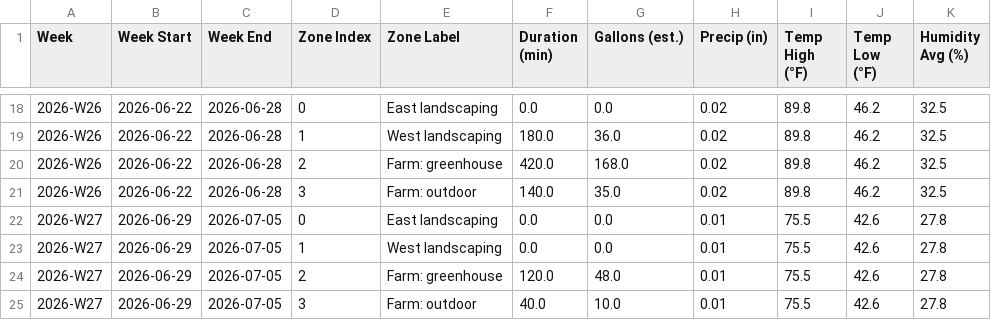
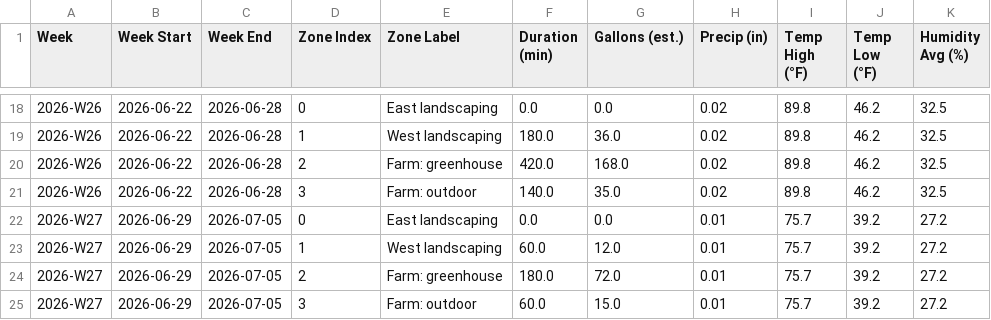
Before and after one commit to townsite-urban-farm/website, a CSV file: static/irrigation-reports/all-weeks.csv, drawn as a sheet; only a part is shown, gaps mark what is left out.

```diff
--- a/static/irrigation-reports/all-weeks.csv
+++ b/static/irrigation-reports/all-weeks.csv
@@ -21,5 +21,5 @@ Week,Week Start,Week End,Zone Index,Zone Label,Duration (min),Gallons (est.),Pre
 2026-W26,2026-06-22,2026-06-28,3,Farm: outdoor,140.0,35.0,0.02,89.8,46.2,32.5
-2026-W27,2026-06-29,2026-07-05,0,East landscaping,0.0,0.0,0.01,75.5,42.6,27.8
-2026-W27,2026-06-29,2026-07-05,1,West landscaping,0.0,0.0,0.01,75.5,42.6,27.8
-2026-W27,2026-06-29,2026-07-05,2,Farm: greenhouse,120.0,48.0,0.01,75.5,42.6,27.8
-2026-W27,2026-06-29,2026-07-05,3,Farm: outdoor,40.0,10.0,0.01,75.5,42.6,27.8
+2026-W27,2026-06-29,2026-07-05,0,East landscaping,0.0,0.0,0.01,75.7,39.2,27.2
+2026-W27,2026-06-29,2026-07-05,1,West landscaping,60.0,12.0,0.01,75.7,39.2,27.2
+2026-W27,2026-06-29,2026-07-05,2,Farm: greenhouse,180.0,72.0,0.01,75.7,39.2,27.2
+2026-W27,2026-06-29,2026-07-05,3,Farm: outdoor,60.0,15.0,0.01,75.7,39.2,27.2
```
Also changed, not shown: static/irrigation-reports/weekly/2026-W27.csv, 1 other file.
